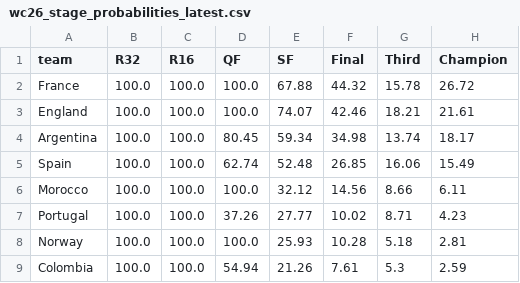
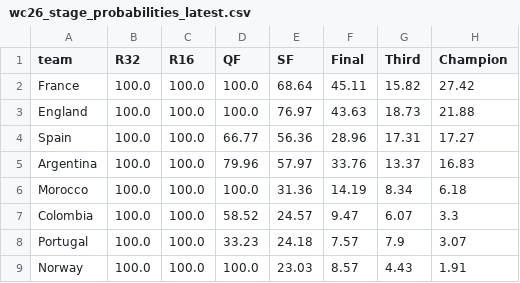
Before and after one commit to AntoniBI/Mundial-2026, a CSV file: outputs/wc26_stage_probabilities_latest.csv, drawn as a sheet; only a part is shown; the diff covers the shown part only.

```diff
--- a/outputs/wc26_stage_probabilities_latest.csv
+++ b/outputs/wc26_stage_probabilities_latest.csv
@@ -1,9 +1,9 @@
 team,R32,R16,QF,SF,Final,Third,Champion
-France,100.0,100.0,100.0,67.88,44.32,15.78,26.72
-England,100.0,100.0,100.0,74.07,42.46,18.21,21.61
-Argentina,100.0,100.0,80.45,59.34,34.98,13.74,18.17
-Spain,100.0,100.0,62.74,52.48,26.85,16.06,15.49
-Morocco,100.0,100.0,100.0,32.12,14.56,8.66,6.11
-Portugal,100.0,100.0,37.26,27.77,10.02,8.71,4.23
-Norway,100.0,100.0,100.0,25.93,10.28,5.18,2.81
-Colombia,100.0,100.0,54.94,21.26,7.61,5.3,2.59
+France,100.0,100.0,100.0,68.64,45.11,15.82,27.42
+England,100.0,100.0,100.0,76.97,43.63,18.73,21.88
+Spain,100.0,100.0,66.77,56.36,28.96,17.31,17.27
+Argentina,100.0,100.0,79.96,57.97,33.76,13.37,16.83
+Morocco,100.0,100.0,100.0,31.36,14.19,8.34,6.18
+Colombia,100.0,100.0,58.52,24.57,9.47,6.07,3.3
+Portugal,100.0,100.0,33.23,24.18,7.57,7.9,3.07
+Norway,100.0,100.0,100.0,23.03,8.57,4.43,1.91
```
Also changed, not shown: 19 edited cells elsewhere in this file, outputs/match_predictions_log.csv, outputs/wc26_stage_probabilities_live_2026-07-06.csv, 1 other file.
